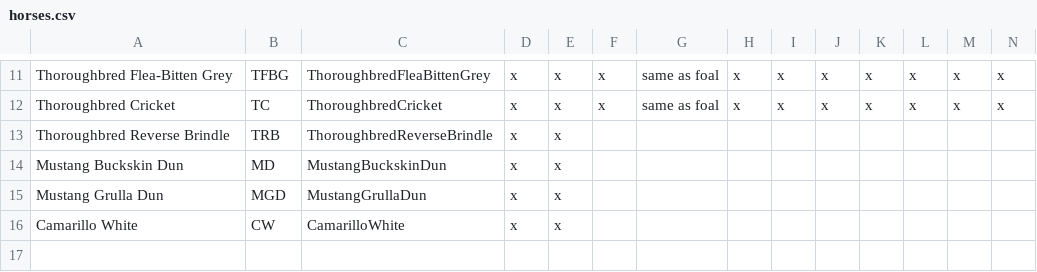
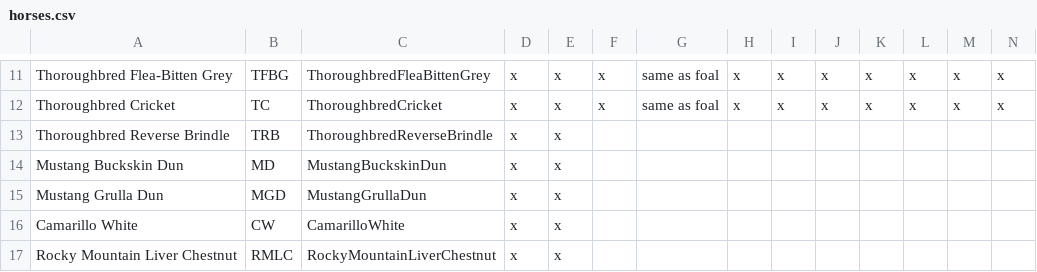
Before and after one commit to PZ-HorseTeam/HorseMod, a CSV file: Data/horses.csv, drawn as a sheet; only a part is shown, gaps mark what is left out; rows hold the shown columns only; the diff names each change by its address in the sheet, - before the commit and + after, or states it on an @@ line.

Commit message:
Rocky Mountain breed with Liver Chestnut coat

```diff
--- a/Data/horses.csv
+++ b/Data/horses.csv
+row 17: Rocky Mountain Liver Chestnut | RMLC | RockyMountainLiverChestnut | x | x
```
Also changed, not shown: 3 other files.
